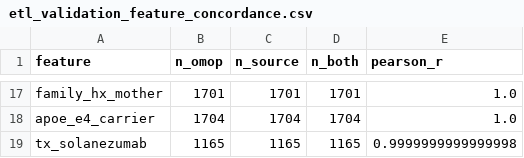
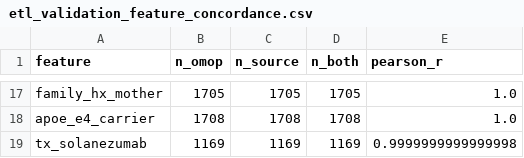
Before and after one commit to hlee110123/A4_OMOP, a CSV file: analyses/results/etl_validation_feature_concordance.csv, drawn as a sheet; only a part is shown, gaps mark what is left out; the diff covers the shown part only; the diff names each change by its address in the sheet, - before the commit and + after, or states it on an @@ line.

```diff
--- a/analyses/results/etl_validation_feature_concordance.csv
+++ b/analyses/results/etl_validation_feature_concordance.csv
-B17 (n_omop): 1701
+B17 (n_omop): 1705
-C17 (n_source): 1701
+C17 (n_source): 1705
-D17 (n_both): 1701
+D17 (n_both): 1705
-B18 (n_omop): 1704
+B18 (n_omop): 1708
-C18 (n_source): 1704
+C18 (n_source): 1708
-D18 (n_both): 1704
+D18 (n_both): 1708
-B19 (n_omop): 1165
+B19 (n_omop): 1169
-C19 (n_source): 1165
+C19 (n_source): 1169
-D19 (n_both): 1165
+D19 (n_both): 1169
```
Also changed, not shown: 50 edited cells elsewhere in this file, analyses/results/etl_validation_cohorts.csv, analyses/results/etl_validation_ml.csv, 6 other files.
